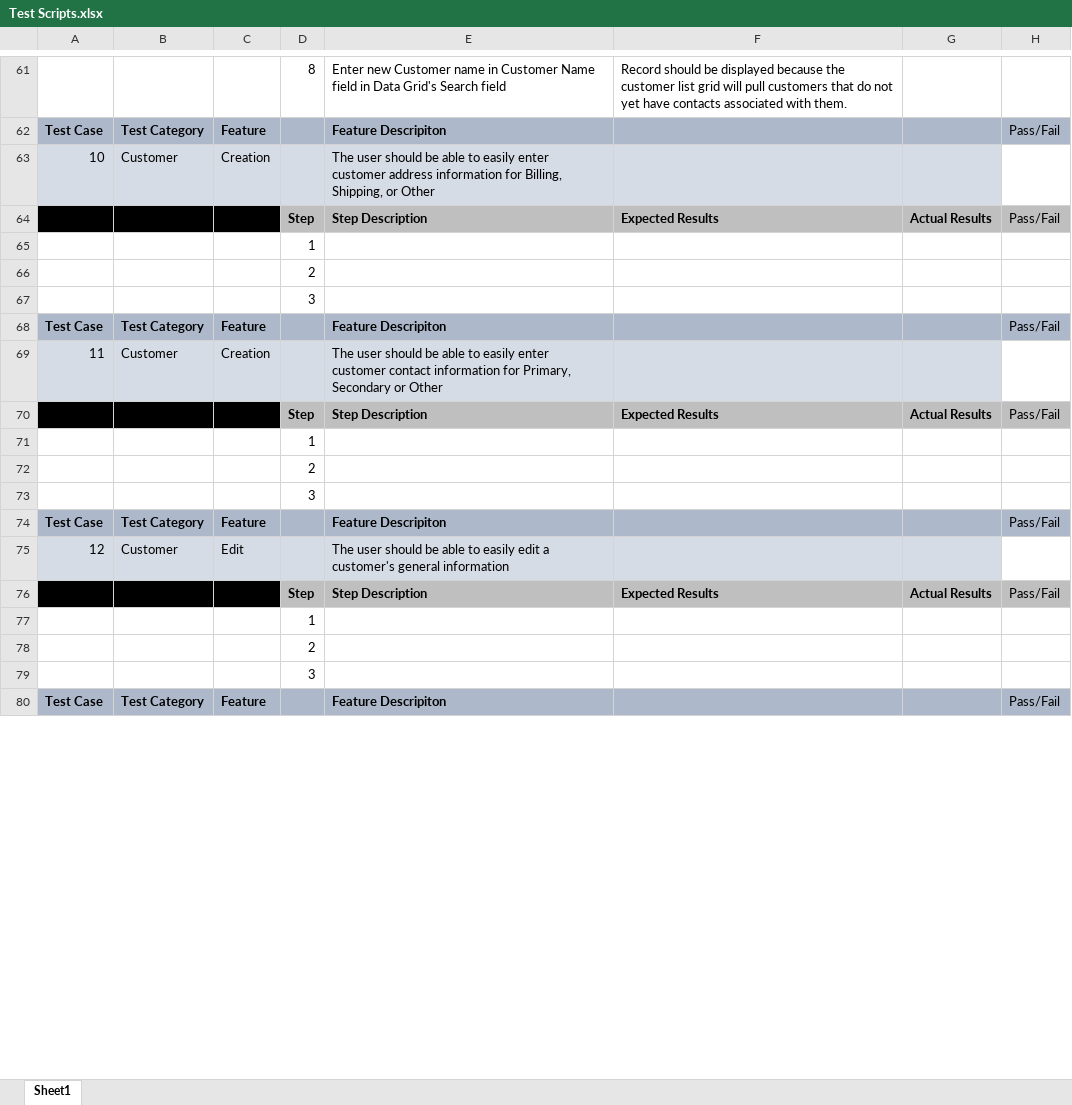
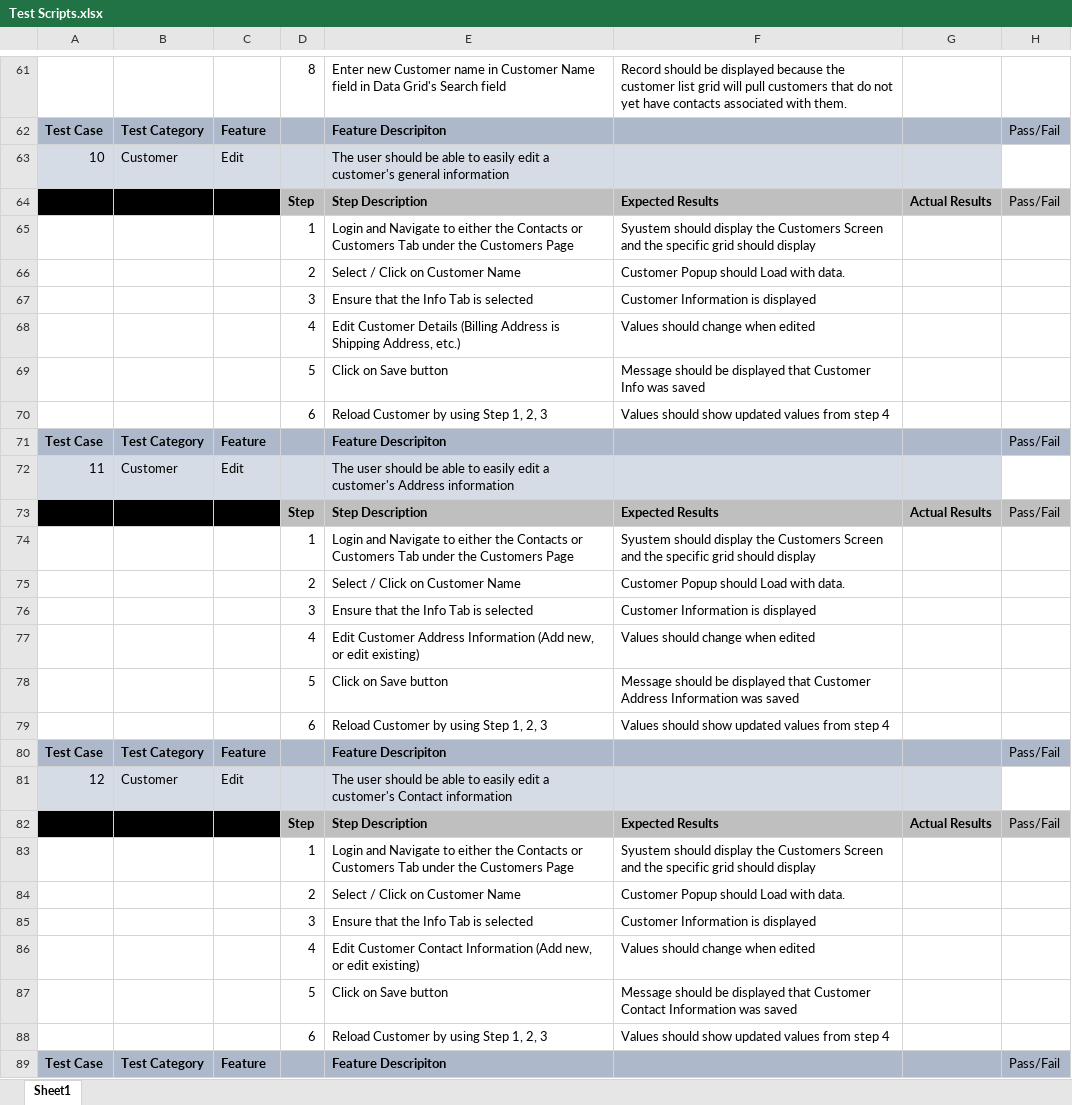
Before and after one commit to Spectere99/SIMSRewrite, an Excel workbook: docs/Test Scripts.xlsx, sheet Sheet1, drawn as a sheet; only a part is shown, gaps mark what is left out; values as stored, in another font and other column widths than the file's, no borders; conditional formats not drawn; removed rows and columns are numbered as before the commit, all else as after; the diff covers the shown part only; the diff names each change by its address in the sheet, - before the commit and + after, or states it on an @@ line.

```diff
--- a/docs/Test Scripts.xlsx (sheet Sheet1)
+++ b/docs/Test Scripts.xlsx (sheet Sheet1)
-C63: Creation
+C63: Edit
-E63: …to easily enter customer address information for Billing, Shipping, or Other
+E63: …to easily edit a customer's general information
-row 65:  |  |  | 1
-row 66:  |  |  | 2
-row 67:  |  |  | 3
+row 65:  |  |  | 1 | Login and Navigate to either the Contacts or Customers Tab under the Customers Page | Syustem should display the Customers Screen and the specific grid should display
+row 66:  |  |  | 2 | Select / Click on Customer Name | Customer Popup should Load with data.
+row 67:  |  |  | 3 | Ensure that the Info Tab is selected | Customer Information is displayed
+row 68:  |  |  | 4 | Edit Customer Details (Billing Address is Shipping Address, etc.) | Values should change when edited
+row 69:  |  |  | 5 | Click on Save button | Message should be displayed that Customer Info was saved
+row 70:  |  |  | 6 | Reload Customer by using Step 1, 2, 3 | Values should show updated values from step 4
-C72: Creation
+C72: Edit
-E72: …to easily enter customer contact information for Primary, Secondary or Other
+E72: …to easily edit a customer's Address information
-row 71:  |  |  | 1
-row 72:  |  |  | 2
-row 73:  |  |  | 3
+row 74:  |  |  | 1 | Login and Navigate to either the Contacts or Customers Tab under the Customers Page | Syustem should display the Customers Screen and the specific grid should display
+row 75:  |  |  | 2 | Select / Click on Customer Name | Customer Popup should Load with data.
+row 76:  |  |  | 3 | Ensure that the Info Tab is selected | Customer Information is displayed
+row 77:  |  |  | 4 | Edit Customer Address Information (Add new, or edit existing) | Values should change when edited
+row 78:  |  |  | 5 | Click on Save button | Message should be displayed that Customer Address Information was saved
+row 79:  |  |  | 6 | Reload Customer by using Step 1, 2, 3 | Values should show updated values from step 4
-E81: …a customer's general information
+E81: …a customer's Contact information
-row 77:  |  |  | 1
-row 78:  |  |  | 2
-row 79:  |  |  | 3
+row 83:  |  |  | 1 | Login and Navigate to either the Contacts or Customers Tab under the Customers Page | Syustem should display the Customers Screen and the specific grid should display
+row 84:  |  |  | 2 | Select / Click on Customer Name | Customer Popup should Load with data.
+row 85:  |  |  | 3 | Ensure that the Info Tab is selected | Customer Information is displayed
+row 86:  |  |  | 4 | Edit Customer Contact Information (Add new, or edit existing) | Values should change when edited
+row 87:  |  |  | 5 | Click on Save button | Message should be displayed that Customer Contact Information was saved
+row 88:  |  |  | 6 | Reload Customer by using Step 1, 2, 3 | Values should show updated values from step 4
```
Also changed, not shown: 49 added rows, 39 removed rows, 2 moved rows, 35 edited cells and cell formats elsewhere in this sheet, 33 other files.
